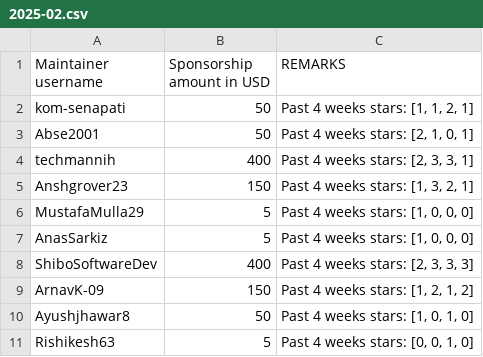
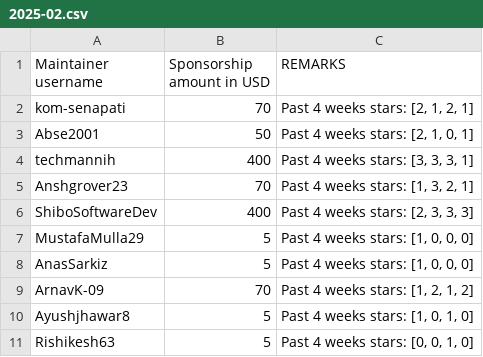
Before and after one commit to tscircuit/contribution-tracker, a CSV file: sponsorships/2025-02.csv, drawn as a sheet.

```diff
--- a/sponsorships/2025-02.csv
+++ b/sponsorships/2025-02.csv
@@ -1,11 +1,11 @@
 Maintainer username,Sponsorship amount in USD,REMARKS
-kom-senapati,50,"Past 4 weeks stars: [1, 1, 2, 1]"
+kom-senapati,70,"Past 4 weeks stars: [2, 1, 2, 1]"
 Abse2001,50,"Past 4 weeks stars: [2, 1, 0, 1]"
-techmannih,400,"Past 4 weeks stars: [2, 3, 3, 1]"
-Anshgrover23,150,"Past 4 weeks stars: [1, 3, 2, 1]"
+techmannih,400,"Past 4 weeks stars: [3, 3, 3, 1]"
+Anshgrover23,70,"Past 4 weeks stars: [1, 3, 2, 1]"
+ShiboSoftwareDev,400,"Past 4 weeks stars: [2, 3, 3, 3]"
 MustafaMulla29,5,"Past 4 weeks stars: [1, 0, 0, 0]"
 AnasSarkiz,5,"Past 4 weeks stars: [1, 0, 0, 0]"
-ShiboSoftwareDev,400,"Past 4 weeks stars: [2, 3, 3, 3]"
-ArnavK-09,150,"Past 4 weeks stars: [1, 2, 1, 2]"
-Ayushjhawar8,50,"Past 4 weeks stars: [1, 0, 1, 0]"
+ArnavK-09,70,"Past 4 weeks stars: [1, 2, 1, 2]"
+Ayushjhawar8,5,"Past 4 weeks stars: [1, 0, 1, 0]"
 Rishikesh63,5,"Past 4 weeks stars: [0, 0, 1, 0]"
```
